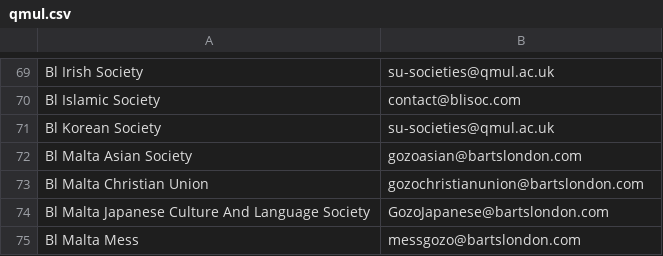
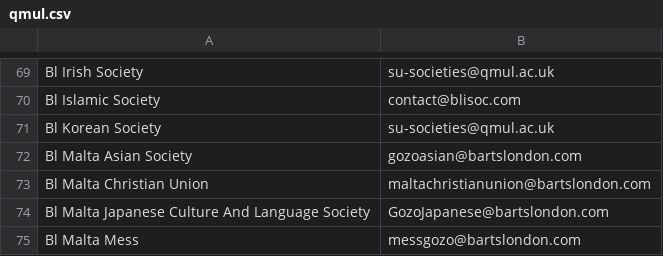
Before and after one commit to kcsoc/society-email-scrape, a CSV file: docs/output/qmul.csv, drawn as a sheet; only a part is shown, gaps mark what is left out.

```diff
--- a/docs/output/qmul.csv
+++ b/docs/output/qmul.csv
@@ -72,3 +72,3 @@ Bl Korean Society, su-societies@qmul.ac.uk
 Bl Malta Asian Society, gozoasian@bartslondon.com
-Bl Malta Christian Union, gozochristianunion@bartslondon.com
+Bl Malta Christian Union, maltachristianunion@bartslondon.com
 Bl Malta Japanese Culture And Language Society, GozoJapanese@bartslondon.com
```
